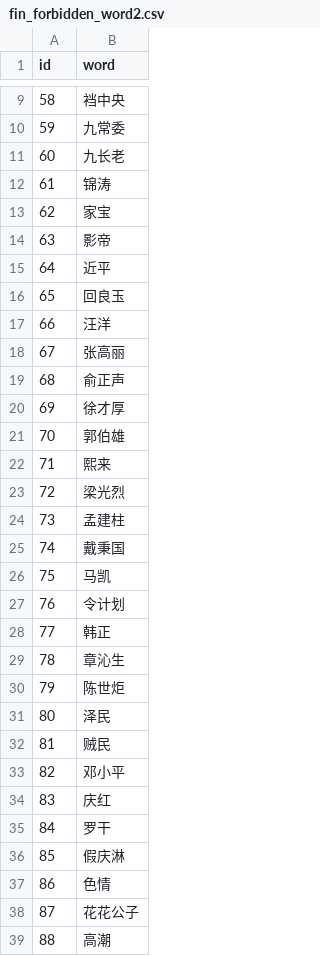
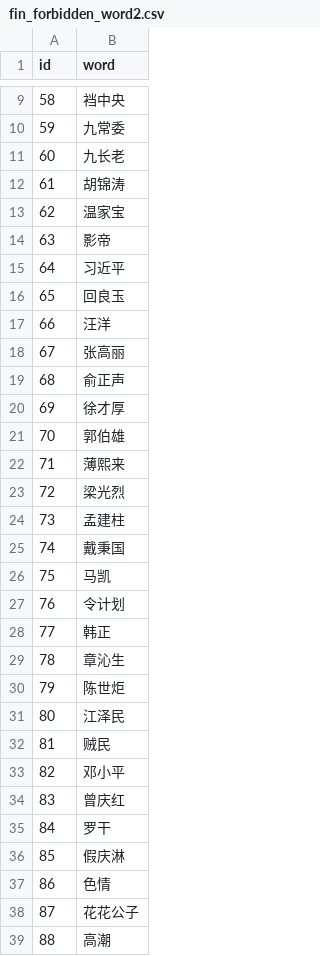
Before and after one commit to yzijun/finder, a CSV file: src/main/resources/config/liquibase/fin_forbidden_word2.csv, drawn as a sheet; only a part is shown, gaps mark what is left out.

```diff
--- a/src/main/resources/config/liquibase/fin_forbidden_word2.csv
+++ b/src/main/resources/config/liquibase/fin_forbidden_word2.csv
@@ -11,6 +11,6 @@ id;word
 60;九长老
-61;锦涛
-62;家宝
+61;胡锦涛
+62;温家宝
 63;影帝
-64;近平
+64;习近平
 65;回良玉
@@ -21,3 +21,3 @@ id;word
 70;郭伯雄
-71;熙来
+71;薄熙来
 72;梁光烈
@@ -30,6 +30,6 @@ id;word
 79;陈世炬
-80;泽民
+80;江泽民
 81;贼民
 82;邓小平
-83;庆红
+83;曾庆红
 84;罗干
```
Also changed, not shown: src/main/resources/config/liquibase/fin_forbidden_word5.csv.
